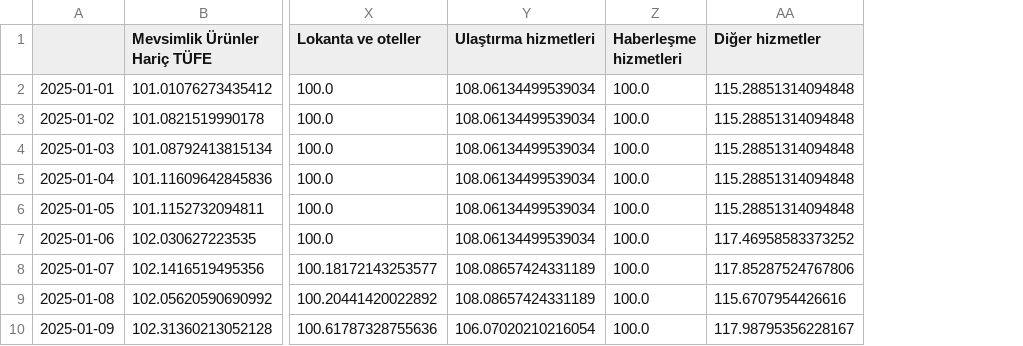
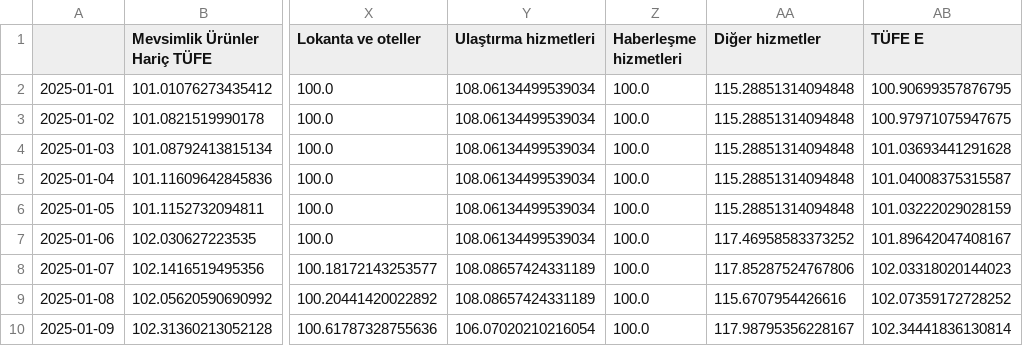
Before and after one commit to kaboya19/web-tufe-streamlit, a CSV file: özelgöstergeler.csv, drawn as a sheet; only a part is shown, gaps mark what is left out; the diff names each change by its address in the sheet, - before the commit and + after, or states it on an @@ line.

Commit message:
Update özelgöstergeler.csv

```diff
--- a/özelgöstergeler.csv
+++ b/özelgöstergeler.csv
+column AB (TÜFE E), rows 2-10: 100.90699357876795 | 100.97971075947675 | 101.03693441291628 | 101.04008375315587 | 101.03222029028159 | 101.89642047408167 | 102.03318020144023 | 102.07359172728252 | 102.34441836130814
```
